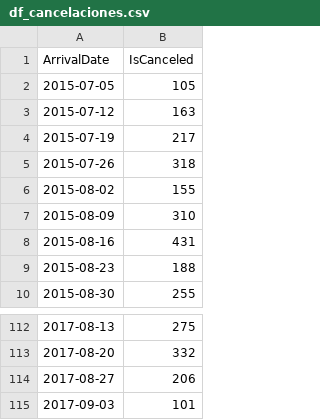
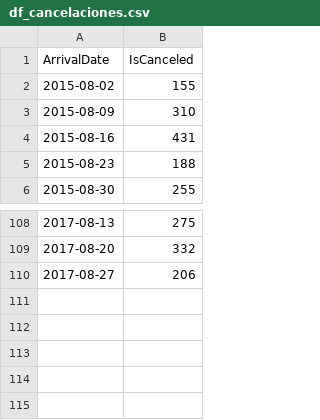
Before and after one commit to jgilaberts/Prueba-Github, a CSV file: Analisis Predictivo/Proyecto Final/df_cancelaciones.csv, drawn as a sheet; only a part is shown, gaps mark what is left out; the diff names each change by its address in the sheet, - before the commit and + after, or states it on an @@ line.

```diff
--- a/Analisis Predictivo/Proyecto Final/df_cancelaciones.csv
+++ b/Analisis Predictivo/Proyecto Final/df_cancelaciones.csv
-row 2: 2015-07-05 | 105
-row 3: 2015-07-12 | 163
-row 4: 2015-07-19 | 217
-row 5: 2015-07-26 | 318
-row 115: 2017-09-03 | 101
```
Also changed, not shown: Analisis Predictivo/Proyecto Final/df_reservas.csv, 1 other file.
